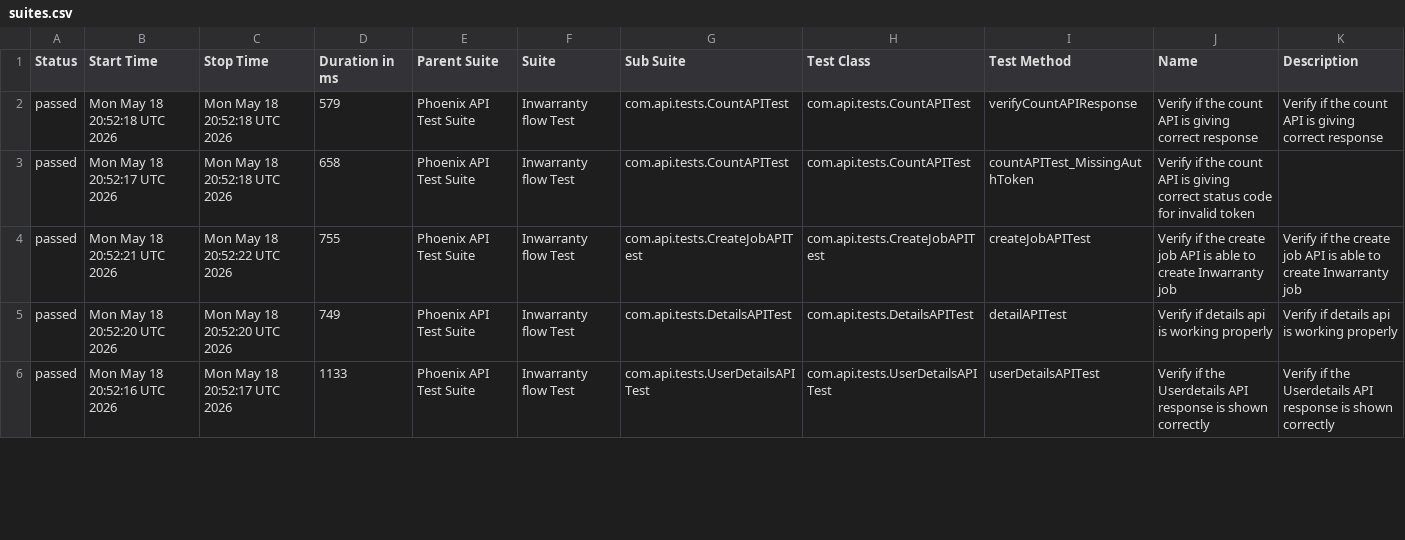
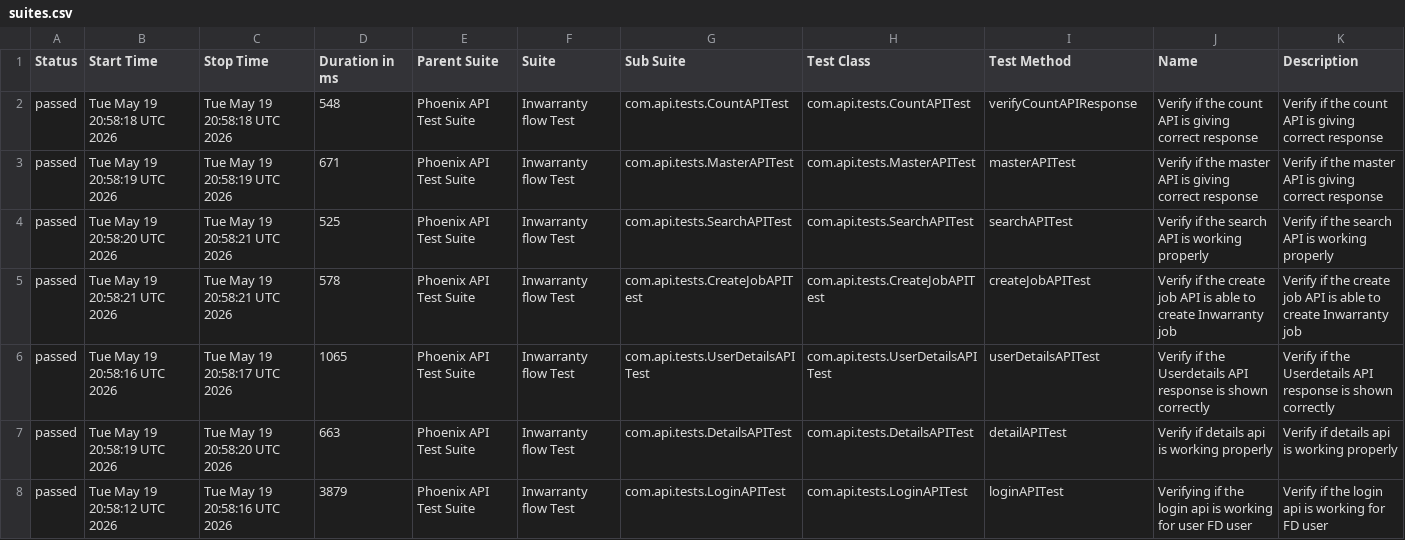
Before and after one commit to srinivaskinik/AutomationFramework-Phoenix-RestAssured, a CSV file: data/suites.csv, drawn as a sheet; only a part is shown; the diff covers the shown part only.

```diff
--- a/data/suites.csv
+++ b/data/suites.csv
@@ -1,6 +1,8 @@
 "Status","Start Time","Stop Time","Duration in ms","Parent Suite","Suite","Sub Suite","Test Class","Test Method","Name","Description"
-"passed","Mon May 18 20:52:18 UTC 2026","Mon May 18 20:52:18 UTC 2026","579","Phoenix API Test Suite","Inwarranty flow Test","com.api.tests.CountAPITest","com.api.tests.CountAPITest","verifyCountAPIResponse","Verify if the count API is giving correct response","Verify if the count API is giving correct response"
-"passed","Mon May 18 20:52:17 UTC 2026","Mon May 18 20:52:18 UTC 2026","658","Phoenix API Test Suite","Inwarranty flow Test","com.api.tests.CountAPITest","com.api.tests.CountAPITest","countAPITest_MissingAuthToken","Verify if the count API is giving correct status code for invalid token",""
-"passed","Mon May 18 20:52:21 UTC 2026","Mon May 18 20:52:22 UTC 2026","755","Phoenix API Test Suite","Inwarranty flow Test","com.api.tests.CreateJobAPITest","com.api.tests.CreateJobAPITest","createJobAPITest","Verify if the create job API is able to create Inwarranty job","Verify if the create job API is able to create Inwarranty job"
-"passed","Mon May 18 20:52:20 UTC 2026","Mon May 18 20:52:20 UTC 2026","749","Phoenix API Test Suite","Inwarranty flow Test","com.api.tests.DetailsAPITest","com.api.tests.DetailsAPITest","detailAPITest","Verify if details api is working properly","Verify if details api is working properly"
-"passed","Mon May 18 20:52:16 UTC 2026","Mon May 18 20:52:17 UTC 2026","1133","Phoenix API Test Suite","Inwarranty flow Test","com.api.tests.UserDetailsAPITest","com.api.tests.UserDetailsAPITest","userDetailsAPITest","Verify if the Userdetails API response is shown correctly","Verify if the Userdetails API response is shown correctly"
+"passed","Tue May 19 20:58:18 UTC 2026","Tue May 19 20:58:18 UTC 2026","548","Phoenix API Test Suite","Inwarranty flow Test","com.api.tests.CountAPITest","com.api.tests.CountAPITest","verifyCountAPIResponse","Verify if the count API is giving correct response","Verify if the count API is giving correct response"
+"passed","Tue May 19 20:58:19 UTC 2026","Tue May 19 20:58:19 UTC 2026","671","Phoenix API Test Suite","Inwarranty flow Test","com.api.tests.MasterAPITest","com.api.tests.MasterAPITest","masterAPITest","Verify if the master API is giving correct response","Verify if the master API is giving correct response"
+"passed","Tue May 19 20:58:20 UTC 2026","Tue May 19 20:58:21 UTC 2026","525","Phoenix API Test Suite","Inwarranty flow Test","com.api.tests.SearchAPITest","com.api.tests.SearchAPITest","searchAPITest","Verify if the search API is working properly","Verify if the search API is working properly"
+"passed","Tue May 19 20:58:21 UTC 2026","Tue May 19 20:58:21 UTC 2026","578","Phoenix API Test Suite","Inwarranty flow Test","com.api.tests.CreateJobAPITest","com.api.tests.CreateJobAPITest","createJobAPITest","Verify if the create job API is able to create Inwarranty job","Verify if the create job API is able to create Inwarranty job"
+"passed","Tue May 19 20:58:16 UTC 2026","Tue May 19 20:58:17 UTC 2026","1065","Phoenix API Test Suite","Inwarranty flow Test","com.api.tests.UserDetailsAPITest","com.api.tests.UserDetailsAPITest","userDetailsAPITest","Verify if the Userdetails API response is shown correctly","Verify if the Userdetails API response is shown correctly"
+"passed","Tue May 19 20:58:19 UTC 2026","Tue May 19 20:58:20 UTC 2026","663","Phoenix API Test Suite","Inwarranty flow Test","com.api.tests.DetailsAPITest","com.api.tests.DetailsAPITest","detailAPITest","Verify if details api is working properly","Verify if details api is working properly"
+"passed","Tue May 19 20:58:12 UTC 2026","Tue May 19 20:58:16 UTC 2026","3879","Phoenix API Test Suite","Inwarranty flow Test","com.api.tests.LoginAPITest","com.api.tests.LoginAPITest","loginAPITest","Verifying if the login api is working for user FD user","Verify if the login api is working for FD user"
```
Also changed, not shown: 2 removed rows and 11 edited cells elsewhere in this file, data/behaviors.csv, 56 other files.
